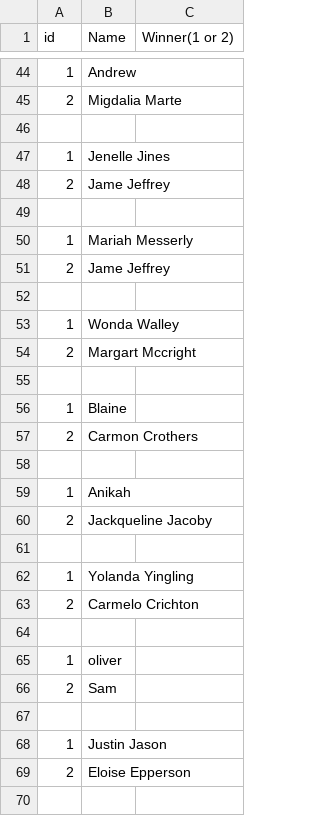
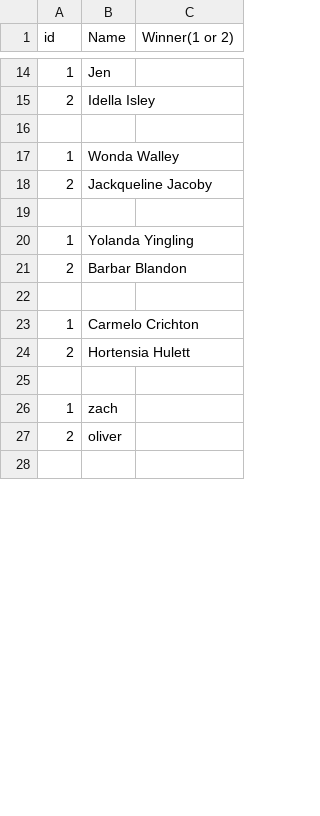
Before and after one commit to kaed1046/SmashTourney, a CSV file: robin.csv, drawn as a sheet; only a part is shown, gaps mark what is left out; the diff covers the shown part only.

```diff
--- a/robin.csv
+++ b/robin.csv
@@ -44,17 +14,5 @@ id,Name,Winner(1 or 2),,
-1,Andrew,
-2,Migdalia Marte,
-
-1,Jenelle Jines,
-2,Jame Jeffrey,
-
-1,Mariah Messerly,
-2,Jame Jeffrey,
+1,Jen,
+2,Idella Isley,
 
 1,Wonda Walley,
-2,Margart Mccright,
-
-1,Blaine,
-2,Carmon Crothers,
-
-1,Anikah,
 2,Jackqueline Jacoby,
@@ -62,9 +20,9 @@ id,Name,Winner(1 or 2),,
 1,Yolanda Yingling,
-2,Carmelo Crichton,
+2,Barbar Blandon,
 
-1,oliver,
-2,Sam,
+1,Carmelo Crichton,
+2,Hortensia Hulett,
 
-1,Justin Jason,
-2,Eloise Epperson,
+1,zach,
+2,oliver,
 
```
Also changed, not shown: 50 added rows, 43 removed rows, 25 moved rows and 17 edited cells elsewhere in this file, out/production/SmashTourney/robin.csv, 4 other files.
